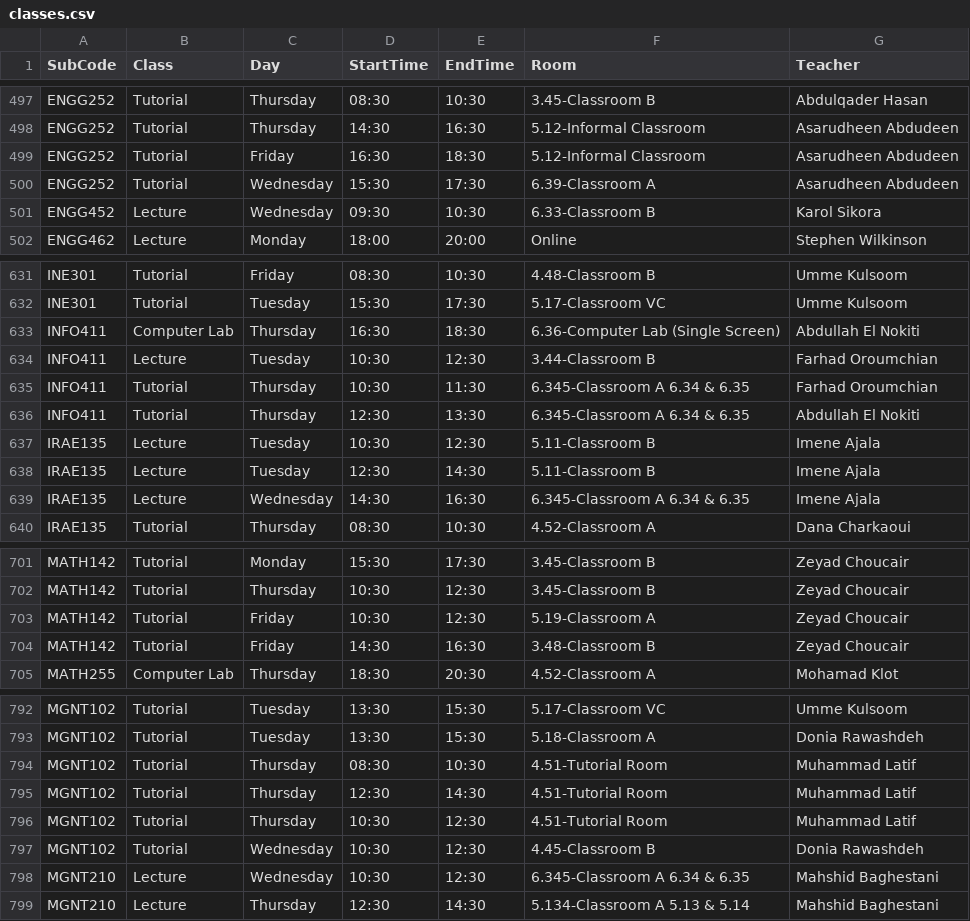
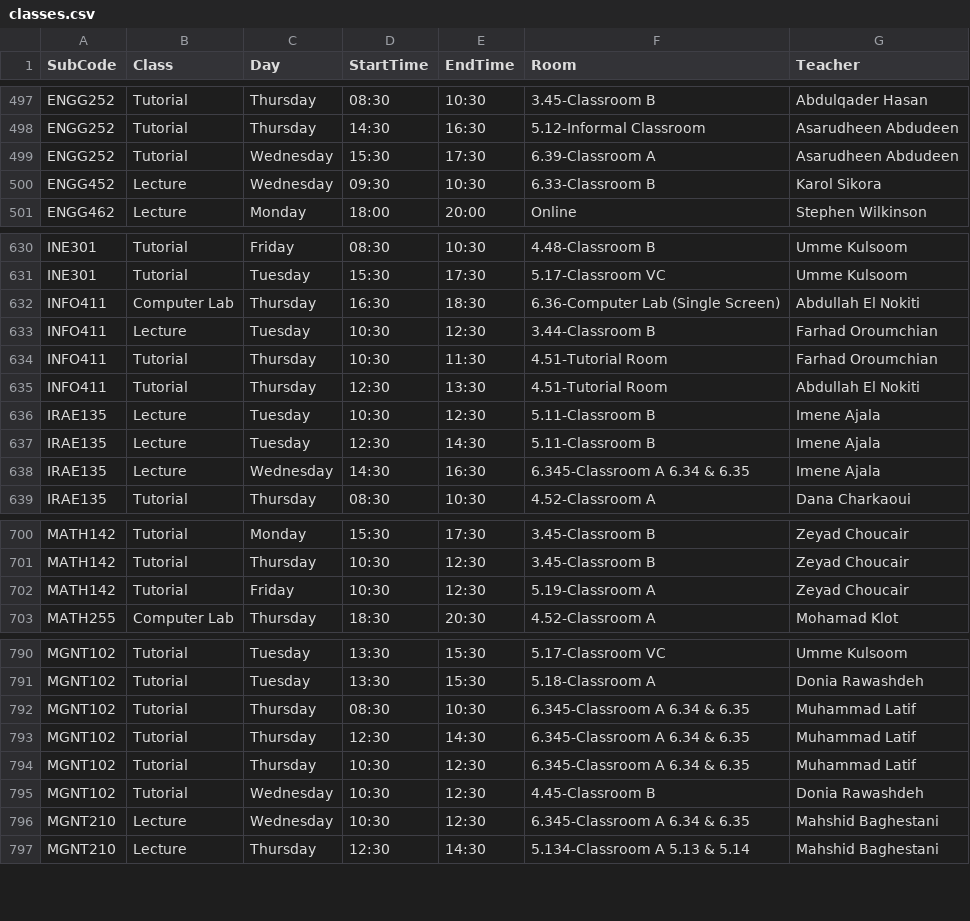
Before and after one commit to tahayparker/vaila, a CSV file: public/classes.csv, drawn as a sheet; only a part is shown, gaps mark what is left out.

```diff
--- a/public/classes.csv
+++ b/public/classes.csv
@@ -498,3 +498,2 @@ ENGG252,Tutorial,Thursday,08:30,10:30,3.45-Classroom B,Abdulqader Hasan
 ENGG252,Tutorial,Thursday,14:30,16:30,5.12-Informal Classroom,Asarudheen Abdudeen
-ENGG252,Tutorial,Friday,16:30,18:30,5.12-Informal Classroom,Asarudheen Abdudeen
 ENGG252,Tutorial,Wednesday,15:30,17:30,6.39-Classroom A,Asarudheen Abdudeen
@@ -634,4 +633,4 @@ INFO411,Computer Lab,Thursday,16:30,18:30,6.36-Computer Lab (Single Screen),Abdu
 INFO411,Lecture,Tuesday,10:30,12:30,3.44-Classroom B,Farhad Oroumchian
-INFO411,Tutorial,Thursday,10:30,11:30,6.345-Classroom A 6.34 & 6.35,Farhad Oroumchian
-INFO411,Tutorial,Thursday,12:30,13:30,6.345-Classroom A 6.34 & 6.35,Abdullah El Nokiti
+INFO411,Tutorial,Thursday,10:30,11:30,4.51-Tutorial Room,Farhad Oroumchian
+INFO411,Tutorial,Thursday,12:30,13:30,4.51-Tutorial Room,Abdullah El Nokiti
 IRAE135,Lecture,Tuesday,10:30,12:30,5.11-Classroom B,Imene Ajala
@@ -703,3 +702,2 @@ MATH142,Tutorial,Thursday,10:30,12:30,3.45-Classroom B,Zeyad Choucair
 MATH142,Tutorial,Friday,10:30,12:30,5.19-Classroom A,Zeyad Choucair
-MATH142,Tutorial,Friday,14:30,16:30,3.48-Classroom B,Zeyad Choucair
 MATH255,Computer Lab,Thursday,18:30,20:30,4.52-Classroom A,Mohamad Klot
@@ -793,5 +791,5 @@ MGNT102,Tutorial,Tuesday,13:30,15:30,5.17-Classroom VC,Umme Kulsoom
 MGNT102,Tutorial,Tuesday,13:30,15:30,5.18-Classroom A,Donia Rawashdeh
-MGNT102,Tutorial,Thursday,08:30,10:30,4.51-Tutorial Room,Muhammad Latif
-MGNT102,Tutorial,Thursday,12:30,14:30,4.51-Tutorial Room,Muhammad Latif
-MGNT102,Tutorial,Thursday,10:30,12:30,4.51-Tutorial Room,Muhammad Latif
+MGNT102,Tutorial,Thursday,08:30,10:30,6.345-Classroom A 6.34 & 6.35,Muhammad Latif
+MGNT102,Tutorial,Thursday,12:30,14:30,6.345-Classroom A 6.34 & 6.35,Muhammad Latif
+MGNT102,Tutorial,Thursday,10:30,12:30,6.345-Classroom A 6.34 & 6.35,Muhammad Latif
 MGNT102,Tutorial,Wednesday,10:30,12:30,4.45-Classroom B,Donia Rawashdeh
```
Also changed, not shown: 1 other file.
